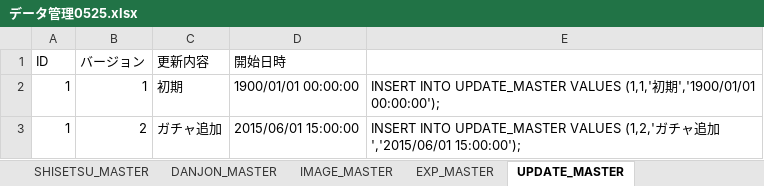
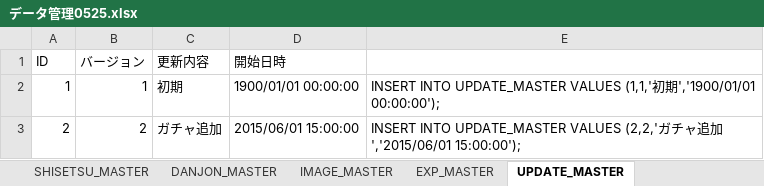
Before and after one commit to fordream/GuildBattle, an Excel workbook: db/seed_xls/データ管理0525.xlsx, sheet UPDATE_MASTER, drawn as a sheet; values as stored, in another font and other column widths than the file's, no borders; the diff names each change by its address in the sheet, - before the commit and + after, or states it on an @@ line.

```diff
--- a/db/seed_xls/データ管理0525.xlsx (sheet UPDATE_MASTER)
+++ b/db/seed_xls/データ管理0525.xlsx (sheet UPDATE_MASTER)
-A3 (ID): 1
+A3 (ID): 2
-E3: …UPDATE_MASTER VALUES (1,2,'ガチ…
+E3: …UPDATE_MASTER VALUES (2,2,'ガチ…
```
Also changed, not shown: sheet PRESENT_MASTER, sheet EXP_MASTER, formulas that keep their value.
